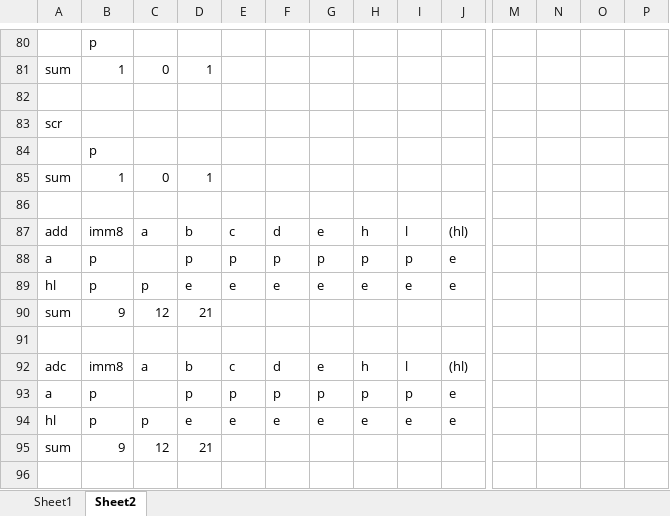
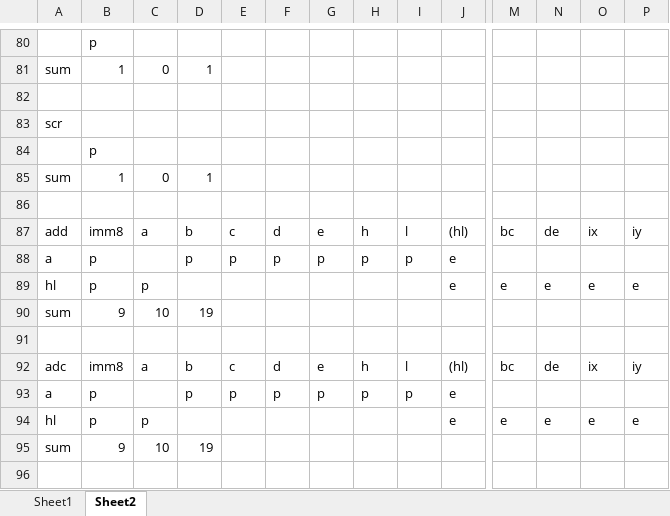
Before and after one commit to hstde/scpu, an Excel workbook: OpcodeMatrix.xlsx, sheet Sheet2, drawn as a sheet; only a part is shown, gaps mark what is left out; values as stored, in another font and other column widths than the file's, no borders; the diff covers the shown part only; the diff names each change by its address in the sheet, - before the commit and + after, or states it on an @@ line.

```diff
--- a/OpcodeMatrix.xlsx (sheet Sheet2)
+++ b/OpcodeMatrix.xlsx (sheet Sheet2)
-M87: (empty)
+M87: bc
-N87: (empty)
+N87: de
-O87: (empty)
+O87: ix
-P87: (empty)
+P87: iy
-D89: e
+D89: (empty)
-E89: e
+E89: (empty)
-F89: e
+F89: (empty)
-G89: e
+G89: (empty)
-H89: e
+H89: (empty)
-I89: e
+I89: (empty)
-M89: (empty)
+M89: e
-N89: (empty)
+N89: e
-O89: (empty)
+O89: e
-P89: (empty)
+P89: e
-C90: 12
+C90: 10
-D90: 21
+D90: 19
-M92: (empty)
+M92: bc
-N92: (empty)
+N92: de
-O92: (empty)
+O92: ix
-P92: (empty)
+P92: iy
-D94: e
+D94: (empty)
-E94: e
+E94: (empty)
-F94: e
+F94: (empty)
-G94: e
+G94: (empty)
-H94: e
+H94: (empty)
-I94: e
+I94: (empty)
-M94: (empty)
+M94: e
-N94: (empty)
+N94: e
-O94: (empty)
+O94: e
-P94: (empty)
+P94: e
-C95: 12
+C95: 10
-D95: 21
+D95: 19
```
Also changed, not shown: 51 edited cells elsewhere in this sheet, sheet Sheet1, formulas that keep their value, 1 other file.
